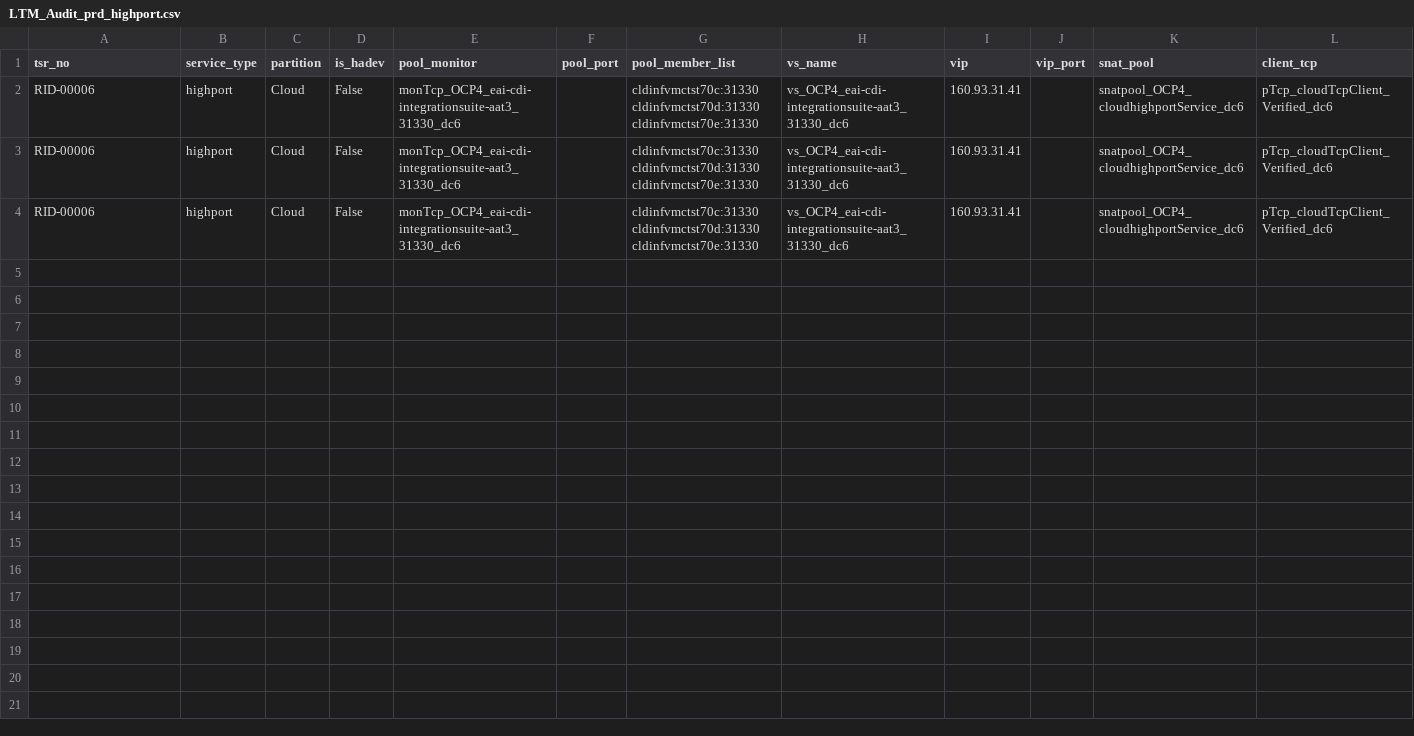
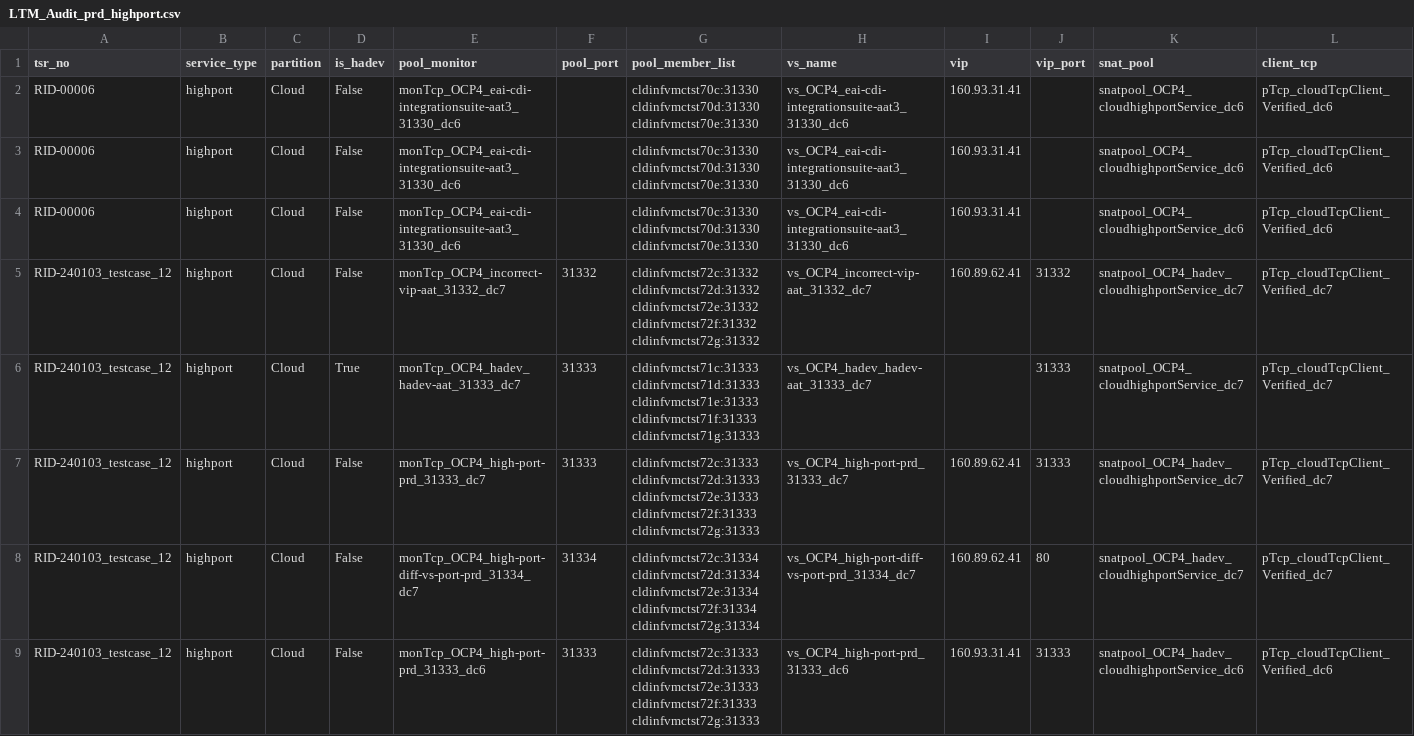
Before and after one commit to igslxylon/HA_F5_LTM_Automate, a CSV file: LTM_Audit_prd_highport.csv, drawn as a sheet; only a part is shown; rows hold the shown columns only; the diff names each change by its address in the sheet, - before the commit and + after, or states it on an @@ line.

Commit message:
Audit for tsr_no: RID-240103_testcase_12 at 2024-01-19 17:35

```diff
--- a/LTM_Audit_prd_highport.csv
+++ b/LTM_Audit_prd_highport.csv
+row 5: RID-240103_testcase_12 | highport | Cloud | False | monTcp_OCP4_incorrect-vip-aat_31332_dc7 | 31332 | cldinfvmctst72c:31332 cldinfvmctst72d:31332 cldinfvmctst72e:31332 cldinfvmctst72f:31332 cldinfvmctst72g:31332 | vs_OCP4_incorrect-vip-aat_31332_dc7 | 160.89.62.41 | 31332 | snatpool_OCP4_hadev_cloudhighportService_dc7 | pTcp_cloudTcpClient_Verified_dc7
+row 6: RID-240103_testcase_12 | highport | Cloud | True | monTcp_OCP4_hadev_hadev-aat_31333_dc7 | 31333 | cldinfvmctst71c:31333 cldinfvmctst71d:31333 cldinfvmctst71e:31333 cldinfvmctst71f:31333 cldinfvmctst71g:31333 | vs_OCP4_hadev_hadev-aat_31333_dc7 |  | 31333 | snatpool_OCP4_cloudhighportService_dc7 | pTcp_cloudTcpClient_Verified_dc7
+row 7: RID-240103_testcase_12 | highport | Cloud | False | monTcp_OCP4_high-port-prd_31333_dc7 | 31333 | cldinfvmctst72c:31333 cldinfvmctst72d:31333 cldinfvmctst72e:31333 cldinfvmctst72f:31333 cldinfvmctst72g:31333 | vs_OCP4_high-port-prd_31333_dc7 | 160.89.62.41 | 31333 | snatpool_OCP4_hadev_cloudhighportService_dc7 | pTcp_cloudTcpClient_Verified_dc7
+row 8: RID-240103_testcase_12 | highport | Cloud | False | monTcp_OCP4_high-port-diff-vs-port-prd_31334_dc7 | 31334 | cldinfvmctst72c:31334 cldinfvmctst72d:31334 cldinfvmctst72e:31334 cldinfvmctst72f:31334 cldinfvmctst72g:31334 | vs_OCP4_high-port-diff-vs-port-prd_31334_dc7 | 160.89.62.41 | 80 | snatpool_OCP4_hadev_cloudhighportService_dc7 | pTcp_cloudTcpClient_Verified_dc7
+row 9: RID-240103_testcase_12 | highport | Cloud | False | monTcp_OCP4_high-port-prd_31333_dc6 | 31333 | cldinfvmctst72c:31333 cldinfvmctst72d:31333 cldinfvmctst72e:31333 cldinfvmctst72f:31333 cldinfvmctst72g:31333 | vs_OCP4_high-port-prd_31333_dc6 | 160.93.31.41 | 31333 | snatpool_OCP4_hadev_cloudhighportService_dc6 | pTcp_cloudTcpClient_Verified_dc6
```
